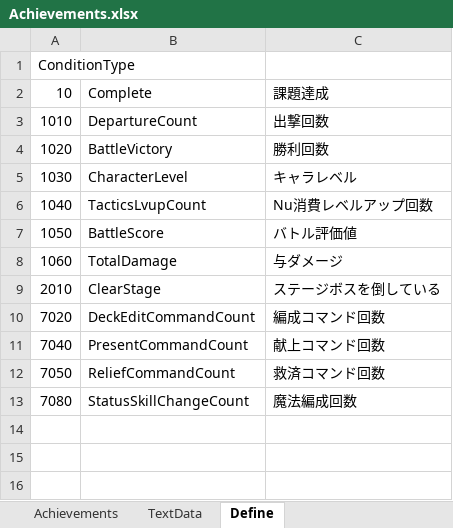
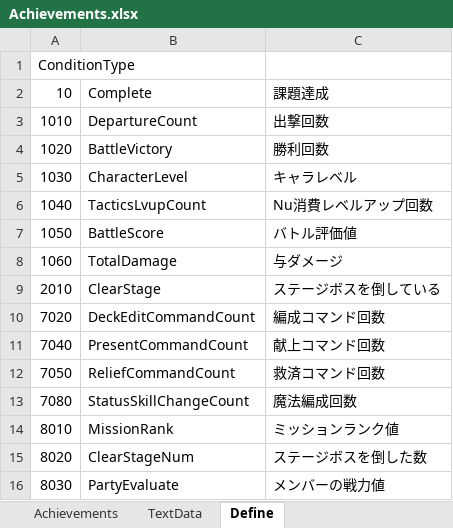
Before and after one commit to seedsclaft/hibikakeut, an Excel workbook: Assets/Data/Achievements.xlsx, sheet Define, drawn as a sheet; values as stored, in another font and other column widths than the file's, no borders; the diff names each change by its address in the sheet, - before the commit and + after, or states it on an @@ line.

```diff
--- a/Assets/Data/Achievements.xlsx (sheet Define)
+++ b/Assets/Data/Achievements.xlsx (sheet Define)
+row 14: 8010 | MissionRank | ミッションランク値
+row 15: 8020 | ClearStageNum | ステージボスを倒した数
+row 16: 8030 | PartyEvaluate | メンバーの戦力値
```
Also changed, not shown: Assets/Data/BGM.xlsx, Assets/Data/Items.xlsx, 39 other files.
